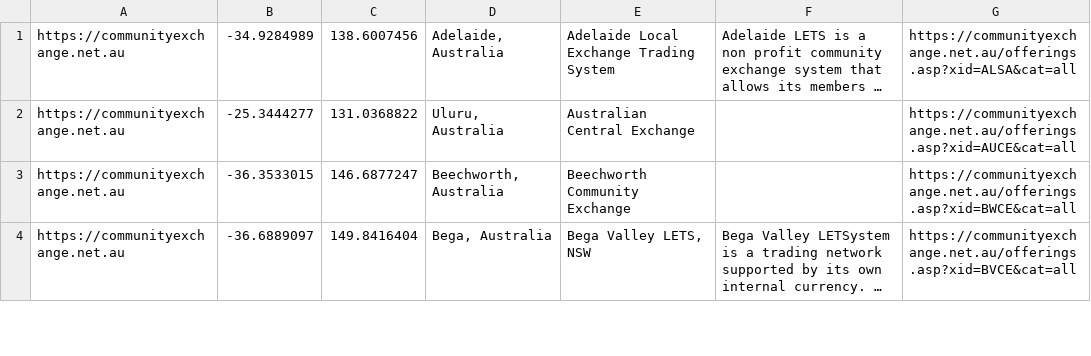
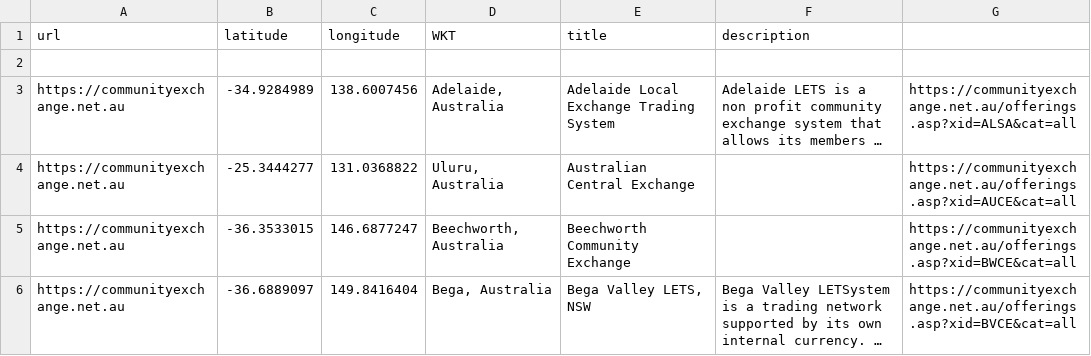
Before and after one commit to matslats/cccmap, a CSV file: communityexchange.net.au/geo.csv, drawn as a sheet; only a part is shown; long unchanged cells end in …; the diff names each change by its address in the sheet, - before the commit and + after, or states it on an @@ line.

Commit message:
added column headings to OzCES

```diff
--- a/communityexchange.net.au/geo.csv
+++ b/communityexchange.net.au/geo.csv
+row 1: url | latitude | longitude | WKT | title | description
+row 2: (empty)
```
